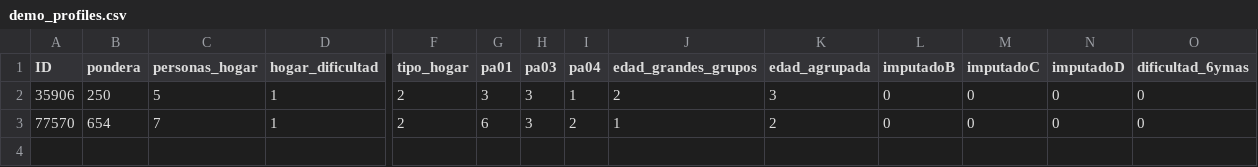
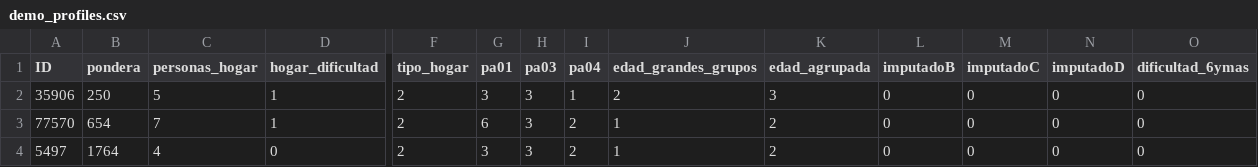
Before and after one commit to YaninaCaffetti/Tuto_Doc, a CSV file: saved_models/demo_profiles.csv, drawn as a sheet; only a part is shown, gaps mark what is left out; rows hold the shown columns only; the diff names each change by its address in the sheet, - before the commit and + after, or states it on an @@ line.

```diff
--- a/saved_models/demo_profiles.csv
+++ b/saved_models/demo_profiles.csv
+row 4: 5497 | 1764 | 4 | 0 | 2 | 3 | 3 | 2 | 1 | 2 | 0 | 0 | 0 | 0
```
Also changed, not shown: 2 other files.
